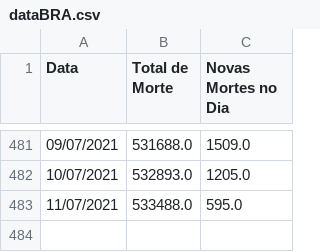
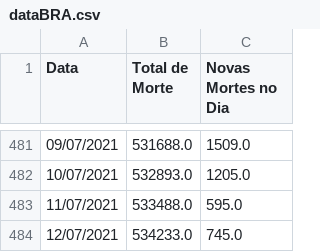
Before and after one commit to juliadsilva/Desafio, a CSV file: data_COVID19/files/dataBRA.csv, drawn as a sheet; only a part is shown, gaps mark what is left out.

```diff
--- a/data_COVID19/files/dataBRA.csv
+++ b/data_COVID19/files/dataBRA.csv
@@ -483 +483,2 @@ Data,Total de Morte,Novas Mortes no Dia
 11/07/2021,533488.0,595.0
+12/07/2021,534233.0,745.0
```
Also changed, not shown: data_COVID19/files/dataAnual.csv, 1 other file.
